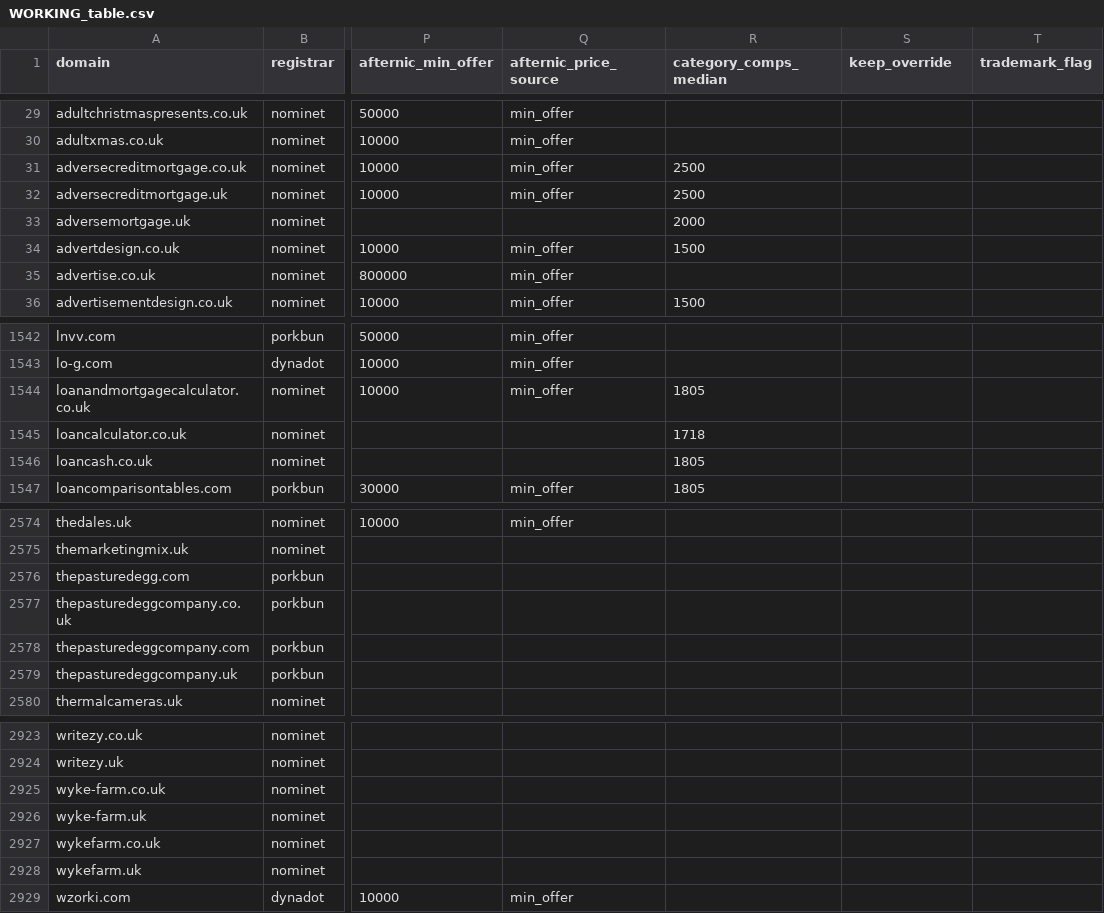
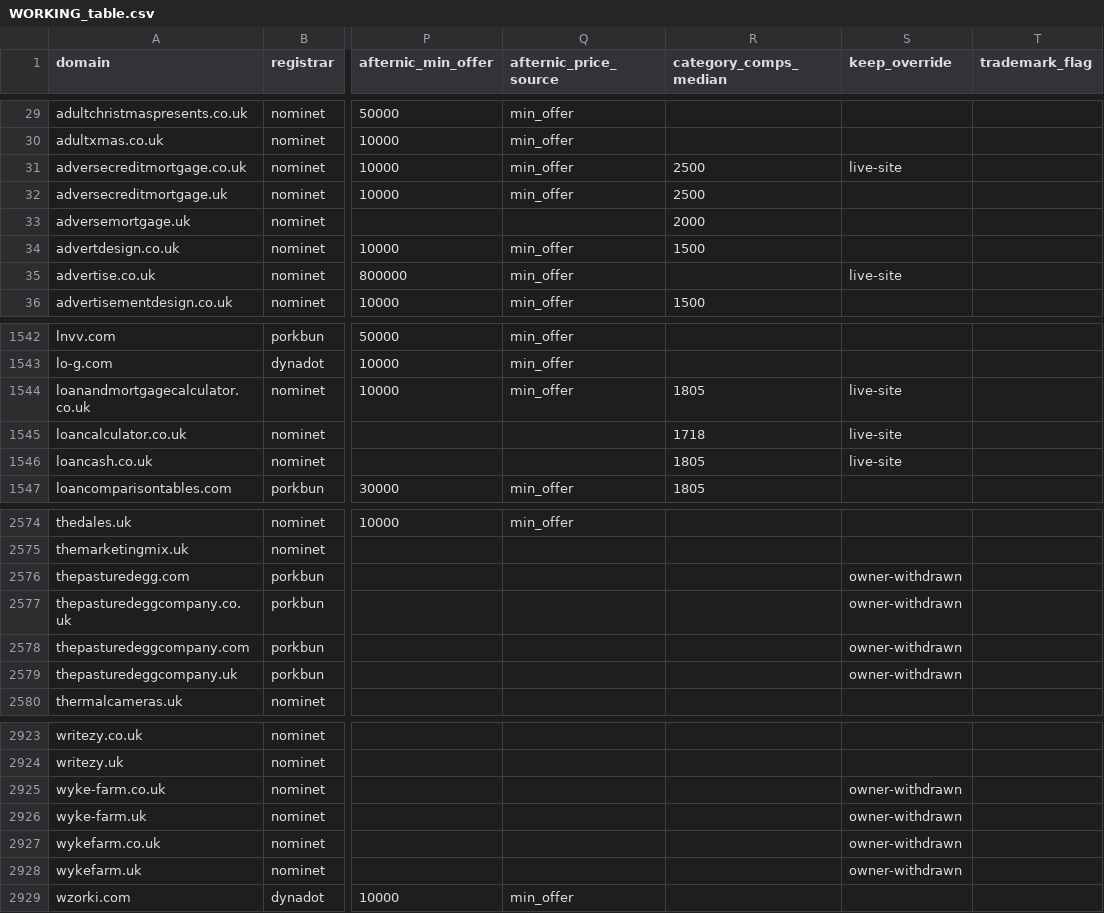
Before and after one commit to gqls/agentchassis, a CSV file: docs/agent_docs/docs024_key_docs_latest/domain_valuation/WORKING_table.csv, drawn as a sheet; only a part is shown, gaps mark what is left out; the diff covers the shown part only; the diff names each change by its address in the sheet, - before the commit and + after, or states it on an @@ line.

```diff
--- a/docs/agent_docs/docs024_key_docs_latest/domain_valuation/WORKING_table.csv
+++ b/docs/agent_docs/docs024_key_docs_latest/domain_valuation/WORKING_table.csv
-S31 (keep_override): (empty)
+S31 (keep_override): live-site
-S35 (keep_override): (empty)
+S35 (keep_override): live-site
-S1544:S1546 (keep_override): (empty)
+S1544:S1546 (keep_override): live-site
-S2576:S2579 (keep_override): (empty)
+S2576:S2579 (keep_override): owner-withdrawn
-S2925:S2928 (keep_override): (empty)
+S2925:S2928 (keep_override): owner-withdrawn
```
Also changed, not shown: 27 edited cells elsewhere in this file, docs/agent_docs/docs024_key_docs_latest/domain_valuation/VALUATION_2026-09-03_draft.csv, 2 other files.
